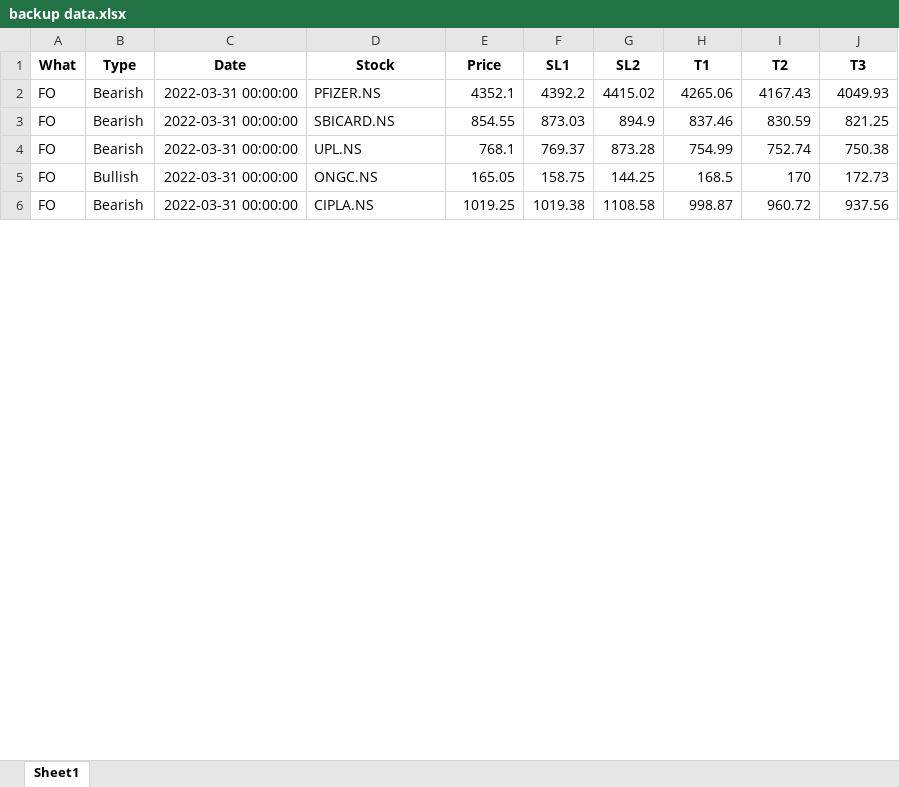
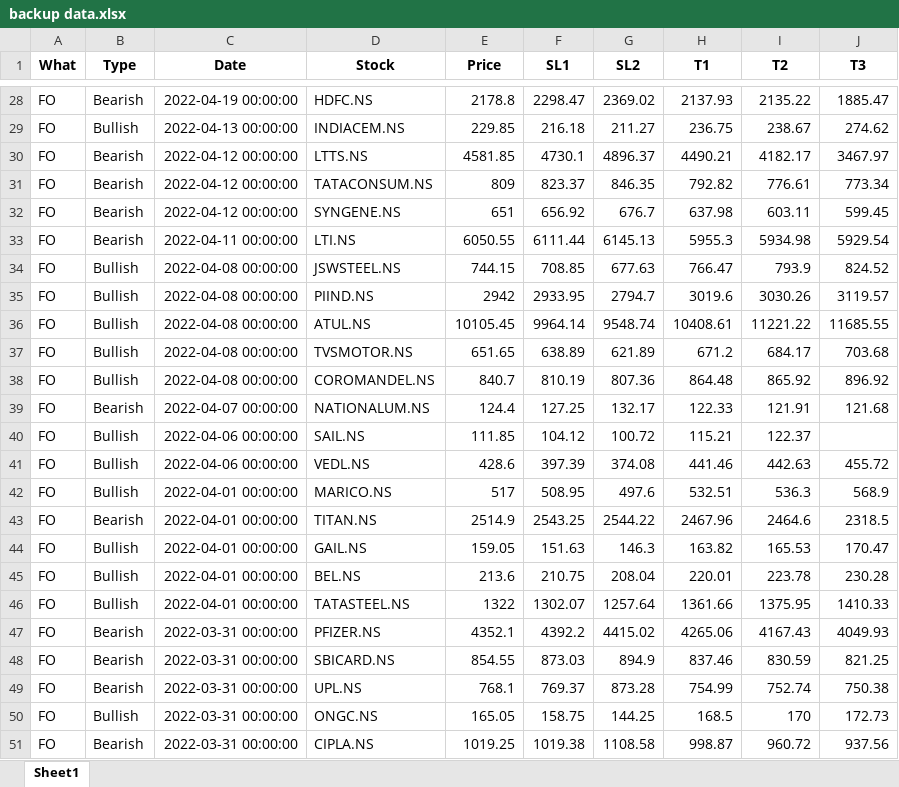
Before and after one commit to yashpundir/stock_model-analysis, an Excel workbook: default/data/paid channel/backup data.xlsx, sheet Sheet1, drawn as a sheet; only a part is shown, gaps mark what is left out; values as stored, in another font and other column widths than the file's, no borders; the diff covers the shown part only; the diff names each change by its address in the sheet, - before the commit and + after, or states it on an @@ line.

```diff
--- a/default/data/paid channel/backup data.xlsx (sheet Sheet1)
+++ b/default/data/paid channel/backup data.xlsx (sheet Sheet1)
+row 28: FO | Bearish | 2022-04-19 00:00:00 | HDFC.NS | 2178.8 | 2298.47 | 2369.02 | 2137.93 | 2135.22 | 1885.47
+row 29: FO | Bullish | 2022-04-13 00:00:00 | INDIACEM.NS | 229.85 | 216.18 | 211.27 | 236.75 | 238.67 | 274.62
+row 30: FO | Bearish | 2022-04-12 00:00:00 | LTTS.NS | 4581.85 | 4730.1 | 4896.37 | 4490.21 | 4182.17 | 3467.97
+row 31: FO | Bearish | 2022-04-12 00:00:00 | TATACONSUM.NS | 809 | 823.37 | 846.35 | 792.82 | 776.61 | 773.34
+row 32: FO | Bearish | 2022-04-12 00:00:00 | SYNGENE.NS | 651 | 656.92 | 676.7 | 637.98 | 603.11 | 599.45
+row 33: FO | Bearish | 2022-04-11 00:00:00 | LTI.NS | 6050.55 | 6111.44 | 6145.13 | 5955.3 | 5934.98 | 5929.54
+row 34: FO | Bullish | 2022-04-08 00:00:00 | JSWSTEEL.NS | 744.15 | 708.85 | 677.63 | 766.47 | 793.9 | 824.52
+row 35: FO | Bullish | 2022-04-08 00:00:00 | PIIND.NS | 2942 | 2933.95 | 2794.7 | 3019.6 | 3030.26 | 3119.57
+row 36: FO | Bullish | 2022-04-08 00:00:00 | ATUL.NS | 10105.45 | 9964.14 | 9548.74 | 10408.61 | 11221.22 | 11685.55
+row 37: FO | Bullish | 2022-04-08 00:00:00 | TVSMOTOR.NS | 651.65 | 638.89 | 621.89 | 671.2 | 684.17 | 703.68
+row 38: FO | Bullish | 2022-04-08 00:00:00 | COROMANDEL.NS | 840.7 | 810.19 | 807.36 | 864.48 | 865.92 | 896.92
+row 39: FO | Bearish | 2022-04-07 00:00:00 | NATIONALUM.NS | 124.4 | 127.25 | 132.17 | 122.33 | 121.91 | 121.68
+row 40: FO | Bullish | 2022-04-06 00:00:00 | SAIL.NS | 111.85 | 104.12 | 100.72 | 115.21 | 122.37
+row 41: FO | Bullish | 2022-04-06 00:00:00 | VEDL.NS | 428.6 | 397.39 | 374.08 | 441.46 | 442.63 | 455.72
+row 42: FO | Bullish | 2022-04-01 00:00:00 | MARICO.NS | 517 | 508.95 | 497.6 | 532.51 | 536.3 | 568.9
+row 43: FO | Bearish | 2022-04-01 00:00:00 | TITAN.NS | 2514.9 | 2543.25 | 2544.22 | 2467.96 | 2464.6 | 2318.5
+row 44: FO | Bullish | 2022-04-01 00:00:00 | GAIL.NS | 159.05 | 151.63 | 146.3 | 163.82 | 165.53 | 170.47
+row 45: FO | Bullish | 2022-04-01 00:00:00 | BEL.NS | 213.6 | 210.75 | 208.04 | 220.01 | 223.78 | 230.28
+row 46: FO | Bullish | 2022-04-01 00:00:00 | TATASTEEL.NS | 1322 | 1302.07 | 1257.64 | 1361.66 | 1375.95 | 1410.33
```
Also changed, not shown: 26 added rows and 10 removed rows elsewhere in this sheet, default/data/Clean/FnO.xlsx, default/data/Clean/NCASH.xlsx, 7 other files.
